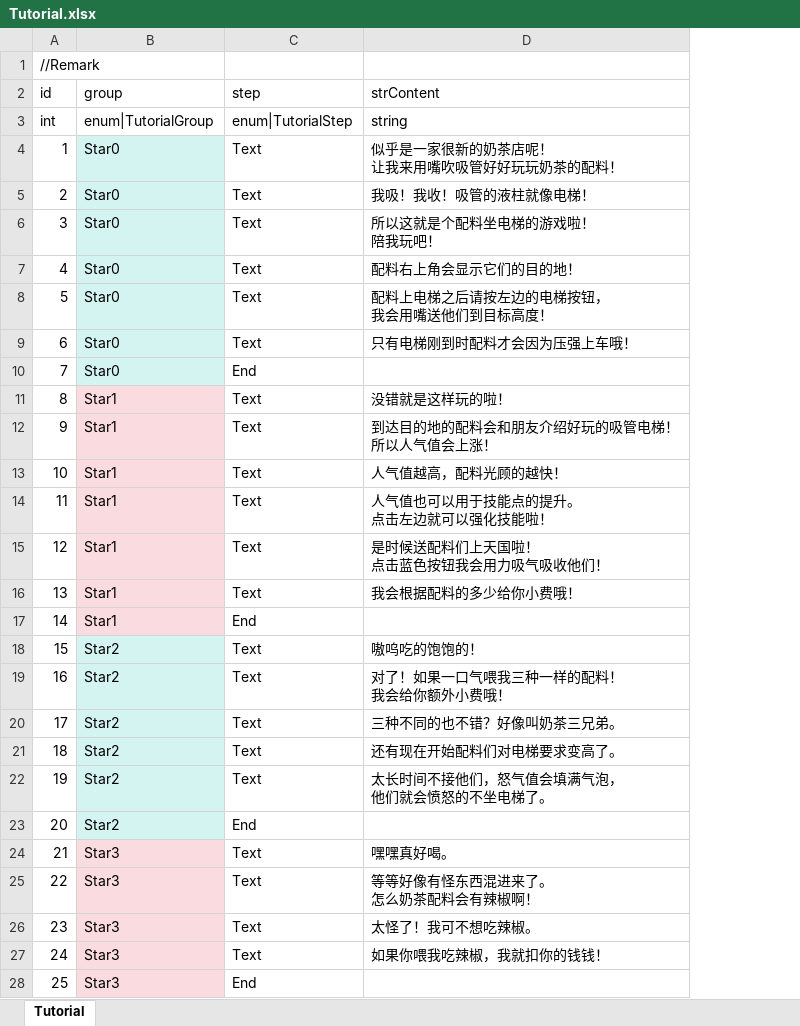
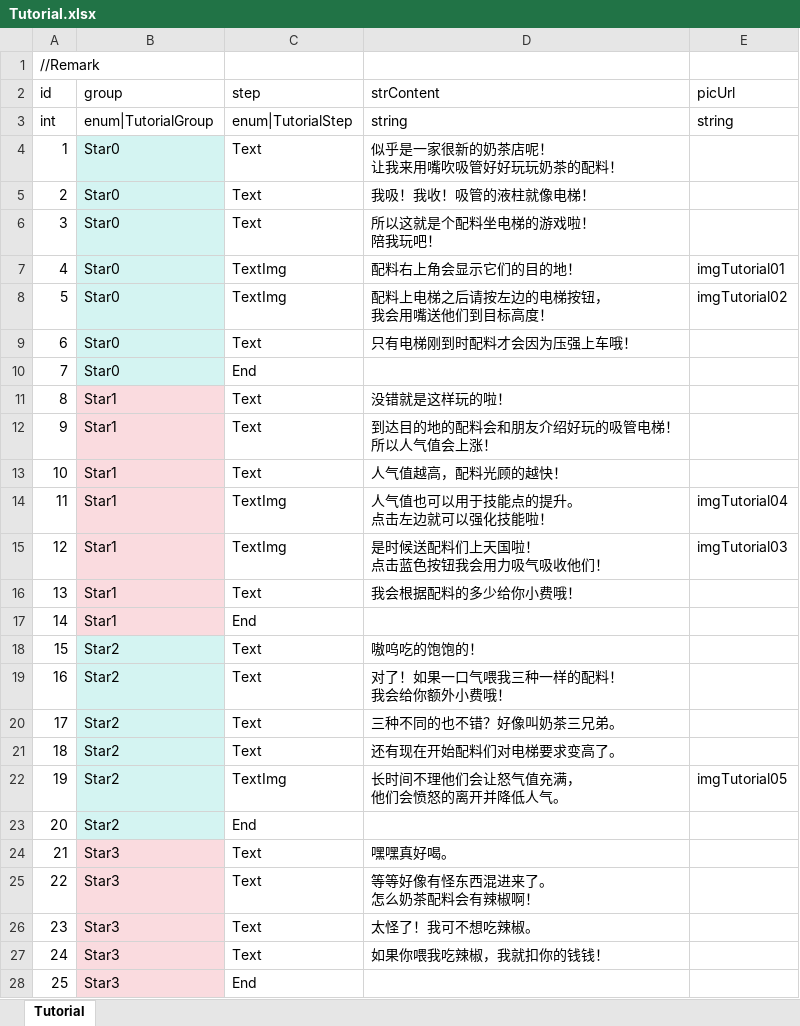
Before and after one commit to LUOHONGPENG/LiftRabbit, an Excel workbook: Assets/Excel/Tutorial.xlsx, sheet Tutorial, drawn as a sheet; only a part is shown; values as stored, in another font and other column widths than the file's, no borders; ↵ is a line break in a cell; the diff names each change by its address in the sheet, - before the commit and + after, or states it on an @@ line.

```diff
--- a/Assets/Excel/Tutorial.xlsx (sheet Tutorial)
+++ b/Assets/Excel/Tutorial.xlsx (sheet Tutorial)
+column E (picUrl), rows 3-22: string |  |  |  | imgTutorial01 | imgTutorial02 |  |  |  |  |  | imgTutorial04 | imgTutorial03 |  |  |  |  |  |  | imgTutorial05
-C7:C8 (step): Text
+C7:C8 (step): TextImg
-C14:C15 (step): Text
+C14:C15 (step): TextImg
-C22 (step): Text
+C22 (step): TextImg
-D22 (strContent): 太长时间不接他们，怒气值会填满气泡， ↵ 他们就会愤怒的不坐电梯了。
+D22 (strContent): 长时间不理他们会让怒气值充满， ↵ 他们会愤怒的离开并降低人气。
```
Also changed, not shown: 15 other files.
